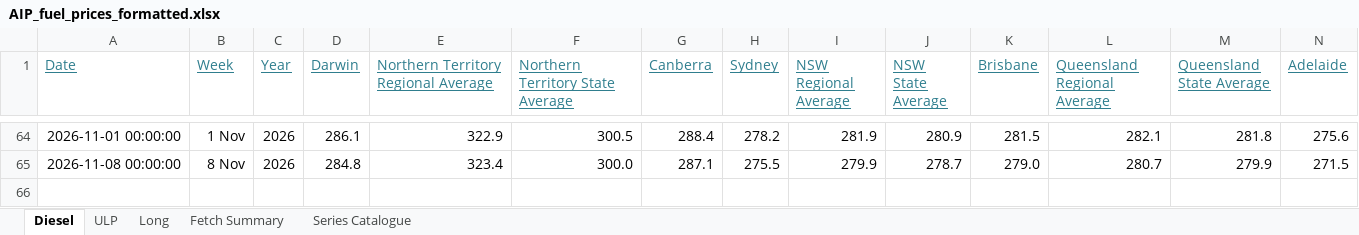
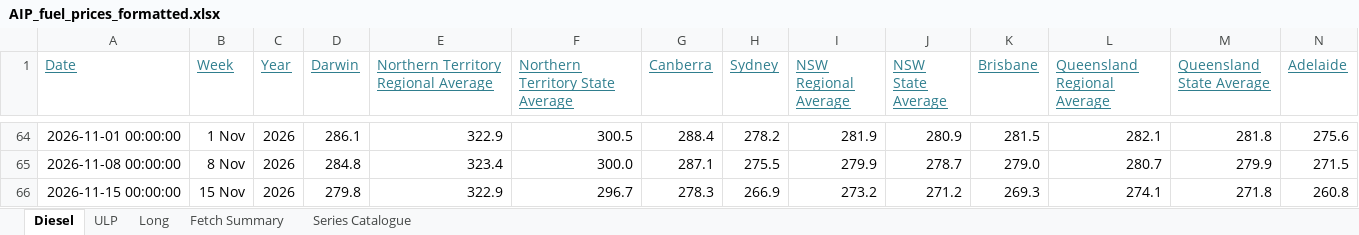
Before and after one commit to ResearchTourismNT/Fuel-Prices, an Excel workbook: data/Weekly Fuel Price Data/AIP_fuel_prices_formatted.xlsx, sheet Diesel, drawn as a sheet; only a part is shown, gaps mark what is left out; values as stored, in another font and other column widths than the file's, no borders; rows hold the shown columns only; the diff names each change by its address in the sheet, - before the commit and + after, or states it on an @@ line.

```diff
--- a/data/Weekly Fuel Price Data/AIP_fuel_prices_formatted.xlsx (sheet Diesel)
+++ b/data/Weekly Fuel Price Data/AIP_fuel_prices_formatted.xlsx (sheet Diesel)
+row 66: 2026-11-15 00:00:00 | 15 Nov | 2026 | 279.8 | 322.9 | 296.7 | 278.3 | 266.9 | 273.2 | 271.2 | 269.3 | 274.1 | 271.8 | 260.8
```
Also changed, not shown: sheet Long, sheet Fetch Summary, sheet ULP, 5 other files.
